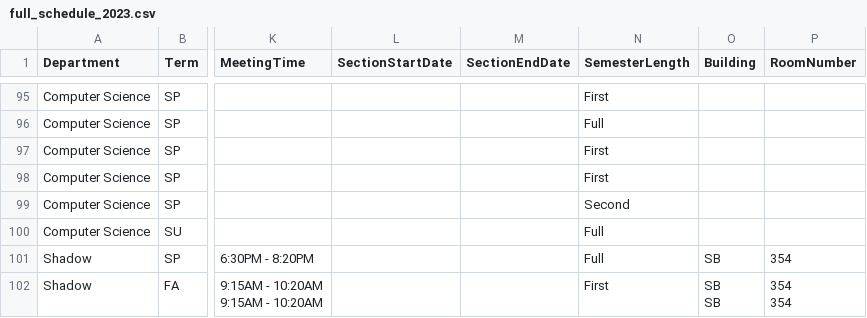
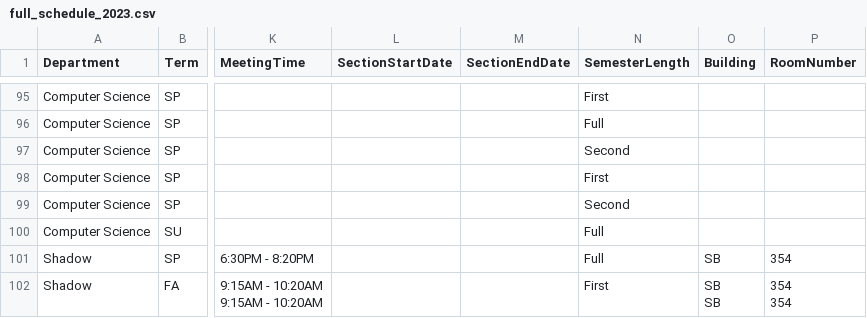
Before and after one commit to kvlinden/kvlinden.github.io, a CSV file: data/full_schedule_2023.csv, drawn as a sheet; only a part is shown, gaps mark what is left out; the diff names each change by its address in the sheet, - before the commit and + after, or states it on an @@ line.

Commit message:
moved DATA 654 to spring 2

```diff
--- a/data/full_schedule_2023.csv
+++ b/data/full_schedule_2023.csv
-N97 (SemesterLength): First
+N97 (SemesterLength): Second
```
